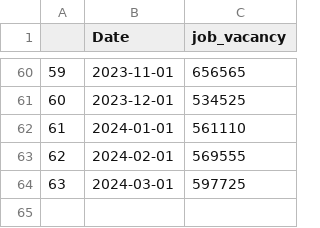
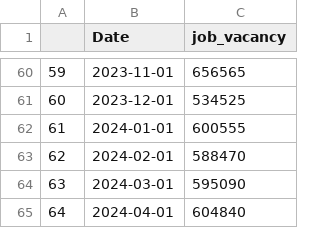
Before and after one commit to Dabra56/Economic_Dashboard, a CSV file: data/job_vacancy.csv, drawn as a sheet; only a part is shown, gaps mark what is left out.

Commit message:
New Executive Order signed - data updated!

```diff
--- a/data/job_vacancy.csv
+++ b/data/job_vacancy.csv
@@ -61,4 +61,5 @@
 "60",2023-12-01,534525
-"61",2024-01-01,561110
-"62",2024-02-01,569555
-"63",2024-03-01,597725
+"61",2024-01-01,600555
+"62",2024-02-01,588470
+"63",2024-03-01,595090
+"64",2024-04-01,604840
```
Also changed, not shown: data/Alberta_table.csv, data/British_Colombia_table.csv, 22 other files.
